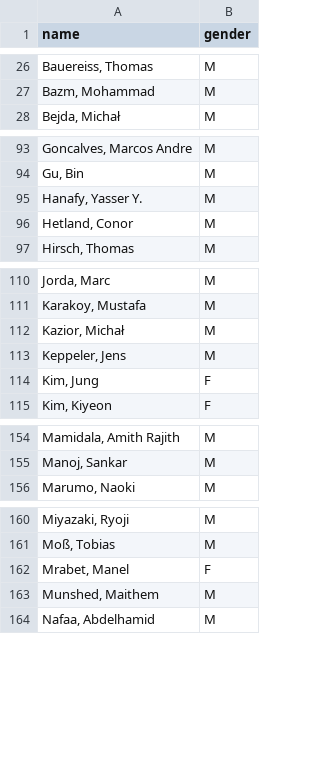
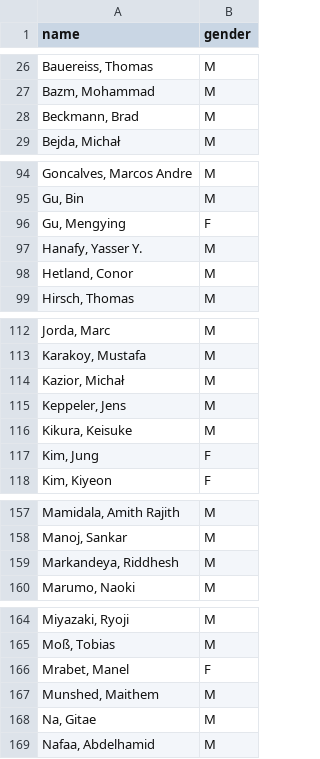
Before and after one commit to eitanf/sysconf, a CSV file: data/inferred_gender_mapping.csv, drawn as a sheet; only a part is shown, gaps mark what is left out; the diff covers the shown part only; the diff names each change by its address in the sheet, - before the commit and + after, or states it on an @@ line.

```diff
--- a/data/inferred_gender_mapping.csv
+++ b/data/inferred_gender_mapping.csv
+row 28: Beckmann, Brad | M
+row 96: Gu, Mengying | F
+row 116: Kikura, Keisuke | M
+row 159: Markandeya, Riddhesh | M
+row 168: Na, Gitae | M
```
Also changed, not shown: 1 added row elsewhere in this file, data/verified_gender_mapping.csv, features/confs.csv, 17 other files.
